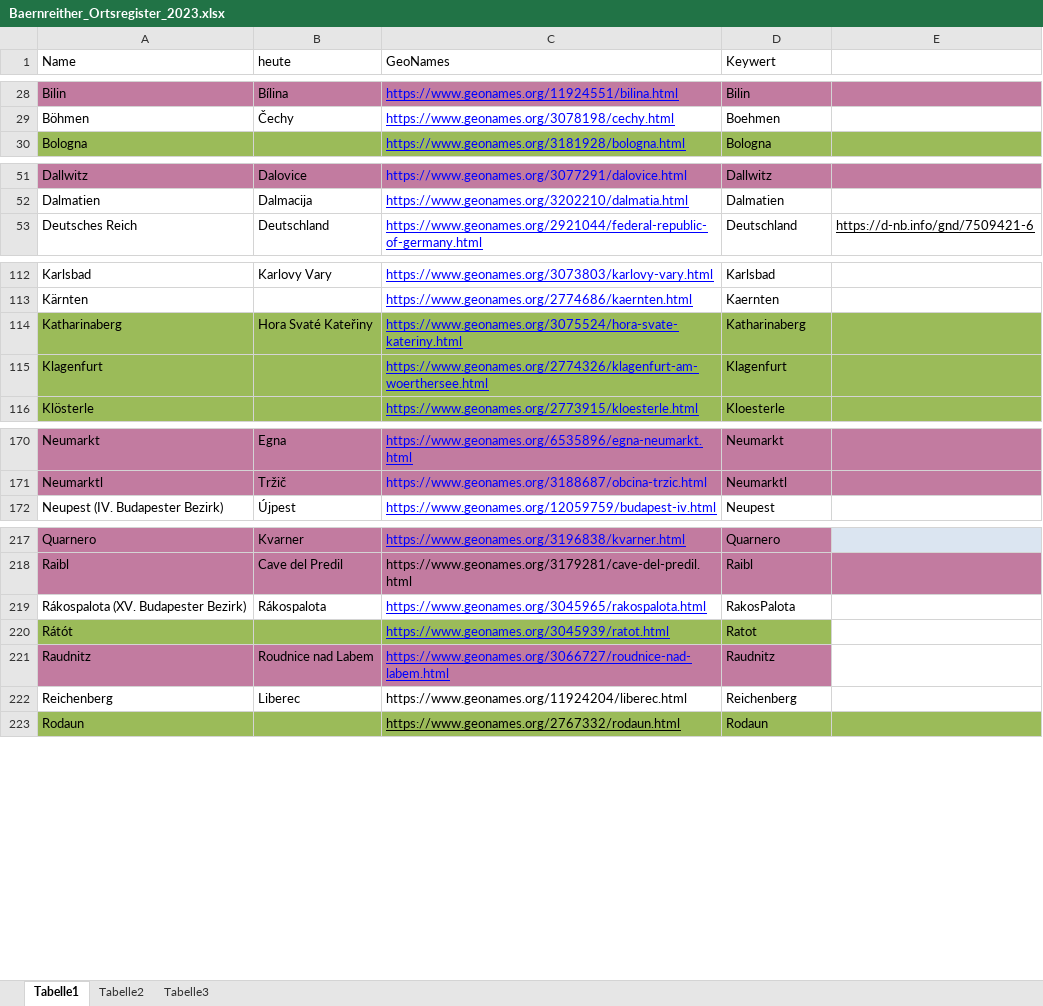
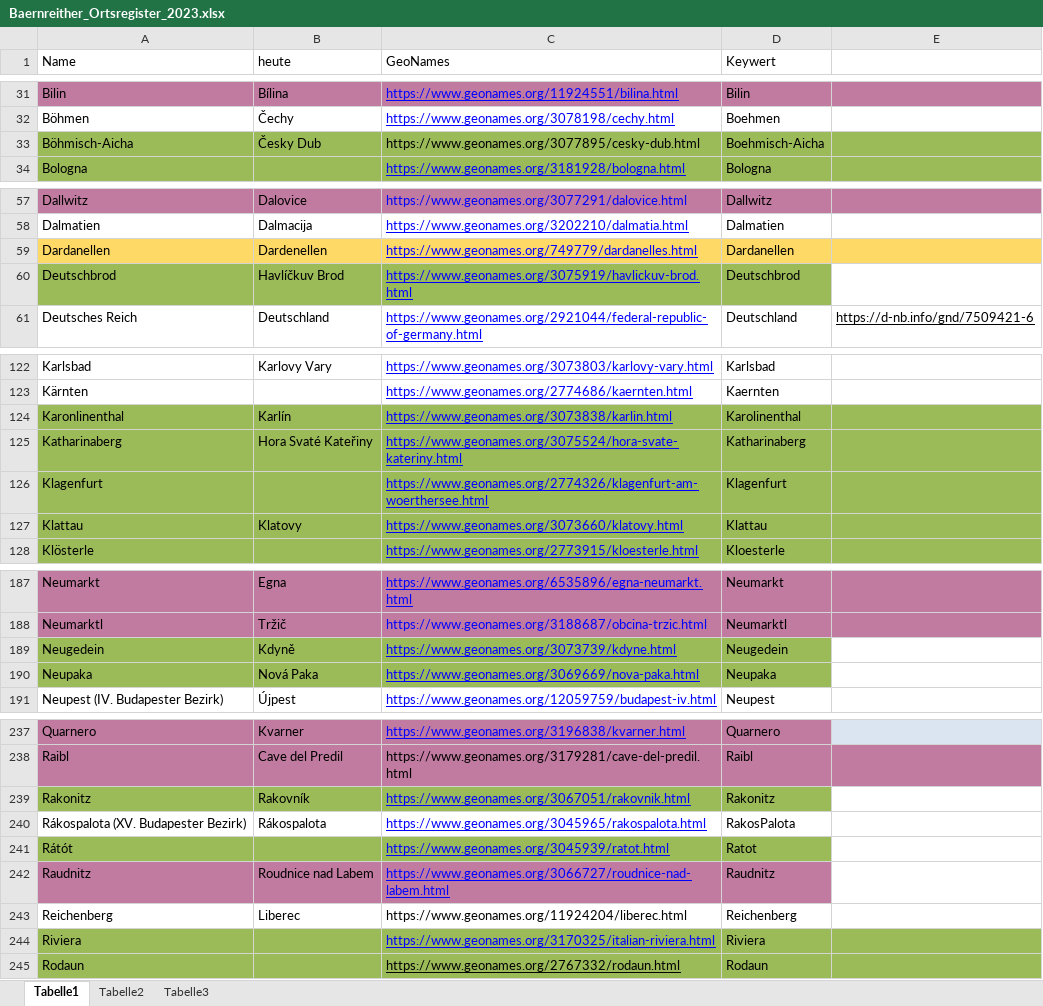
Before and after one commit to KfNGOe/baernreither-data, an Excel workbook: data/xlsx/Baernreither_Ortsregister_2023.xlsx, sheet Tabelle1, drawn as a sheet; only a part is shown, gaps mark what is left out; values as stored, in another font and other column widths than the file's, no borders; table styles not drawn; the diff covers the shown part only; the diff names each change by its address in the sheet, - before the commit and + after, or states it on an @@ line.

```diff
--- a/data/xlsx/Baernreither_Ortsregister_2023.xlsx (sheet Tabelle1)
+++ b/data/xlsx/Baernreither_Ortsregister_2023.xlsx (sheet Tabelle1)
+row 33: Böhmisch-Aicha | Česky Dub | https://www.geonames.org/3077895/cesky-dub.html | Boehmisch-Aicha
+row 59: Dardanellen | Dardenellen | https://www.geonames.org/749779/dardanelles.html | Dardanellen
+row 60: Deutschbrod | Havlíčkuv Brod | https://www.geonames.org/3075919/havlickuv-brod.html | Deutschbrod
+row 124: Karonlinenthal | Karlín | https://www.geonames.org/3073838/karlin.html | Karolinenthal
+row 127: Klattau | Klatovy | https://www.geonames.org/3073660/klatovy.html | Klattau
+row 189: Neugedein | Kdyně | https://www.geonames.org/3073739/kdyne.html | Neugedein
+row 190: Neupaka | Nová Paka | https://www.geonames.org/3069669/nova-paka.html | Neupaka
+row 239: Rakonitz | Rakovník | https://www.geonames.org/3067051/rakovnik.html | Rakonitz
+row 244: Riviera |  | https://www.geonames.org/3170325/italian-riviera.html | Riviera
```
Also changed, not shown: 19 added rows elsewhere in this sheet, data/xlsx/Baernreither_Index_2023.xlsx, data/xlsx/Baernreither_Personenregister_2024.xlsx, 1 other file.
